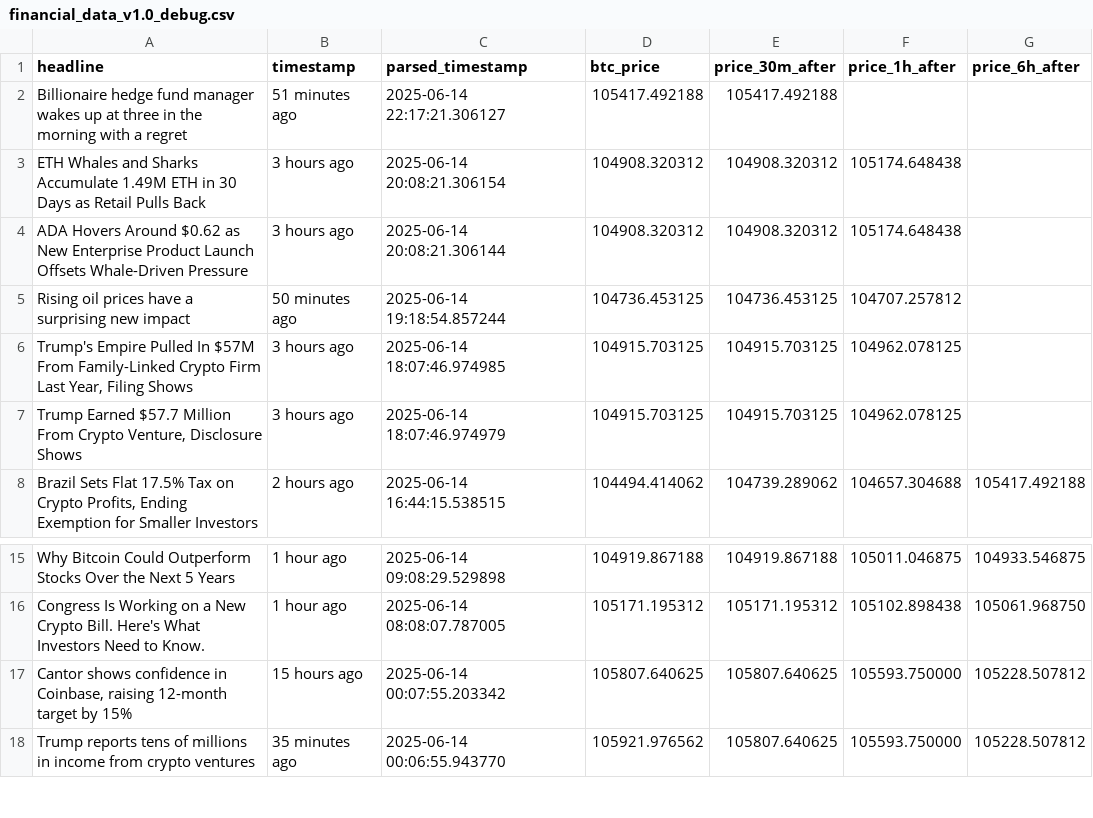
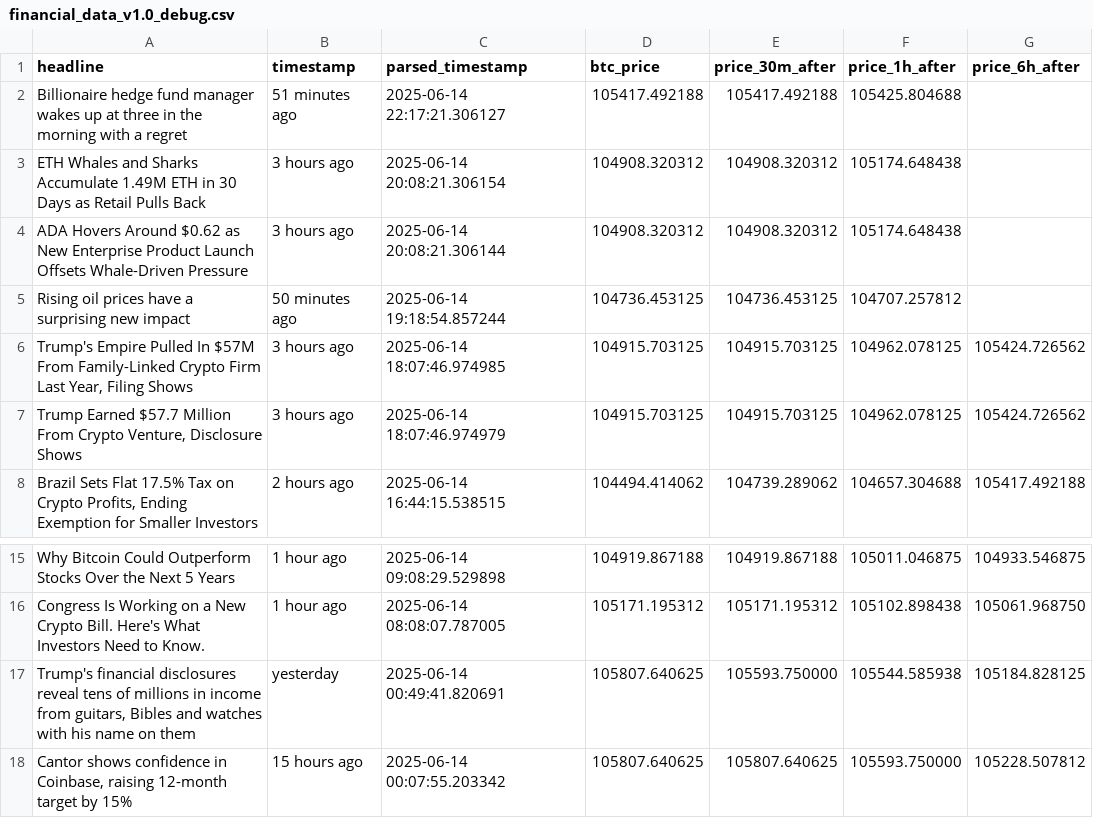
Before and after one commit to lucasmalinski/financial-sentiment-pipeline, a CSV file: financial_data_v1.0_debug.csv, drawn as a sheet; only a part is shown, gaps mark what is left out; the shorter side is filled out with more unchanged rows.

```diff
--- a/financial_data_v1.0_debug.csv
+++ b/financial_data_v1.0_debug.csv
@@ -1,3 +1,3 @@
 headline,timestamp,parsed_timestamp,btc_price,price_30m_after,price_1h_after,price_6h_after
-Billionaire hedge fund manager wakes up at three in the morning with a regret,51 minutes ago,2025-06-14 22:17:21.306127,105417.492188,105417.492188,,
+Billionaire hedge fund manager wakes up at three in the morning with a regret,51 minutes ago,2025-06-14 22:17:21.306127,105417.492188,105417.492188,105425.804688,
 ETH Whales and Sharks Accumulate 1.49M ETH in 30 Days as Retail Pulls Back,3 hours ago,2025-06-14 20:08:21.306154,104908.320312,104908.320312,105174.648438,
@@ -5,4 +5,4 @@ ADA Hovers Around $0.62 as New Enterprise Product Launch Offsets Whale-Driven Pr
 Rising oil prices have a surprising new impact,50 minutes ago,2025-06-14 19:18:54.857244,104736.453125,104736.453125,104707.257812,
-"Trump's Empire Pulled In $57M From Family-Linked Crypto Firm Last Year, Filing Shows",3 hours ago,2025-06-14 18:07:46.974985,104915.703125,104915.703125,104962.078125,
-"Trump Earned $57.7 Million From Crypto Venture, Disclosure Shows",3 hours ago,2025-06-14 18:07:46.974979,104915.703125,104915.703125,104962.078125,
+"Trump's Empire Pulled In $57M From Family-Linked Crypto Firm Last Year, Filing Shows",3 hours ago,2025-06-14 18:07:46.974985,104915.703125,104915.703125,104962.078125,105424.726562
+"Trump Earned $57.7 Million From Crypto Venture, Disclosure Shows",3 hours ago,2025-06-14 18:07:46.974979,104915.703125,104915.703125,104962.078125,105424.726562
 "Brazil Sets Flat 17.5% Tax on Crypto Profits, Ending Exemption for Smaller Investors",2 hours ago,2025-06-14 16:44:15.538515,104494.414062,104739.289062,104657.304688,105417.492188
@@ -16,2 +16,3 @@ Why Bitcoin Could Outperform Stocks Over the Next 5 Years,1 hour ago,2025-06-14
 Congress Is Working on a New Crypto Bill. Here's What Investors Need to Know.,1 hour ago,2025-06-14 08:08:07.787005,105171.195312,105171.195312,105102.898438,105061.968750
+"Trump's financial disclosures reveal tens of millions in income from guitars, Bibles and watches with his name on them",yesterday,2025-06-14 00:49:41.820691,105807.640625,105593.750000,105544.585938,105184.828125
 "Cantor shows confidence in Coinbase, raising 12-month target by 15%",15 hours ago,2025-06-14 00:07:55.203342,105807.640625,105807.640625,105593.750000,105228.507812
```
Also changed, not shown: 1 other file.
